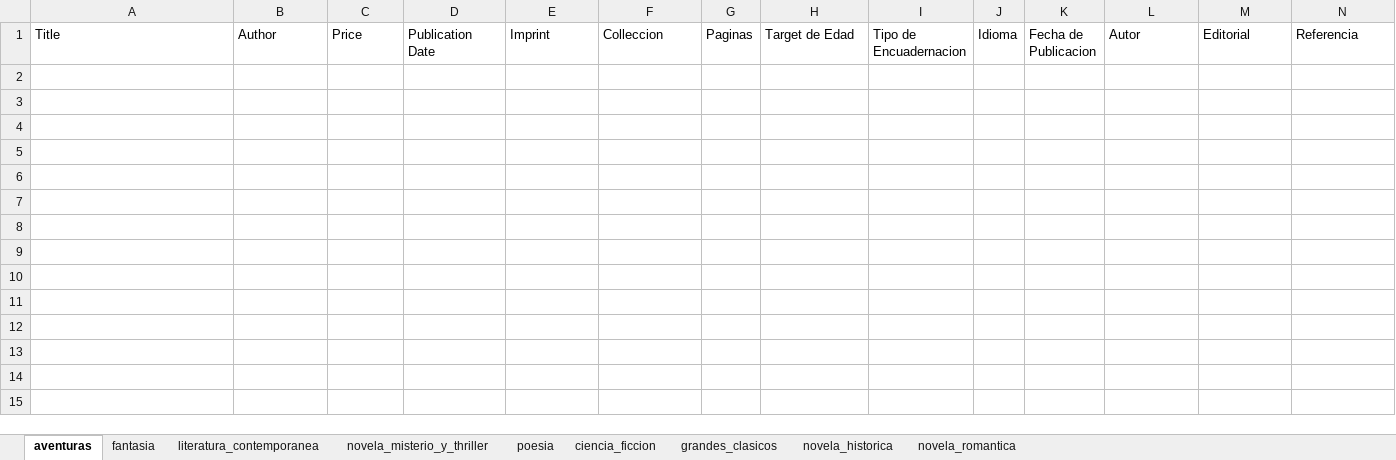
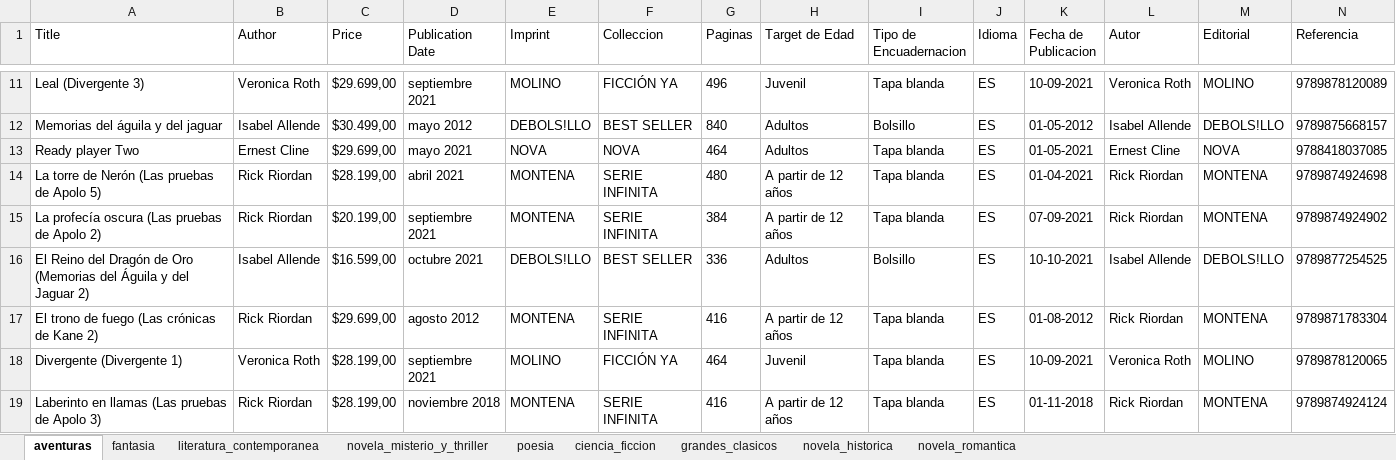
Before and after one commit to victorli112/book-scraper, an Excel workbook: prh/penguin_random_house_books.xlsx, sheet aventuras, drawn as a sheet; only a part is shown, gaps mark what is left out; values as stored, in another font and other column widths than the file's, no borders; rows hold the shown columns only; the diff covers the shown part only; the diff names each change by its address in the sheet, - before the commit and + after, or states it on an @@ line.

```diff
--- a/prh/penguin_random_house_books.xlsx (sheet aventuras)
+++ b/prh/penguin_random_house_books.xlsx (sheet aventuras)
+row 11: Leal (Divergente 3) | Veronica Roth | $29.699,00 | septiembre 2021 | MOLINO | FICCIÓN YA | 496 | Juvenil | Tapa blanda | ES | 10-09-2021 | Veronica Roth | MOLINO | 9789878120089
+row 12: Memorias del águila y del jaguar | Isabel Allende | $30.499,00 | mayo 2012 | DEBOLS!LLO | BEST SELLER | 840 | Adultos | Bolsillo | ES | 01-05-2012 | Isabel Allende | DEBOLS!LLO | 9789875668157
+row 13: Ready player Two | Ernest Cline | $29.699,00 | mayo 2021 | NOVA | NOVA | 464 | Adultos | Tapa blanda | ES | 01-05-2021 | Ernest Cline | NOVA | 9788418037085
+row 14: La torre de Nerón (Las pruebas de Apolo 5) | Rick Riordan | $28.199,00 | abril 2021 | MONTENA | SERIE INFINITA | 480 | A partir de 12 años | Tapa blanda | ES | 01-04-2021 | Rick Riordan | MONTENA | 9789874924698
+row 15: La profecía oscura (Las pruebas de Apolo 2) | Rick Riordan | $20.199,00 | septiembre 2021 | MONTENA | SERIE INFINITA | 384 | A partir de 12 años | Tapa blanda | ES | 07-09-2021 | Rick Riordan | MONTENA | 9789874924902
+row 16: El Reino del Dragón de Oro (Memorias del Águila y del Jaguar 2) | Isabel Allende | $16.599,00 | octubre 2021 | DEBOLS!LLO | BEST SELLER | 336 | Adultos | Bolsillo | ES | 10-10-2021 | Isabel Allende | DEBOLS!LLO | 9789877254525
+row 17: El trono de fuego (Las crónicas de Kane 2) | Rick Riordan | $29.699,00 | agosto 2012 | MONTENA | SERIE INFINITA | 416 | A partir de 12 años | Tapa blanda | ES | 01-08-2012 | Rick Riordan | MONTENA | 9789871783304
+row 18: Divergente (Divergente 1) | Veronica Roth | $28.199,00 | septiembre 2021 | MOLINO | FICCIÓN YA | 464 | Juvenil | Tapa blanda | ES | 10-09-2021 | Veronica Roth | MOLINO | 9789878120065
+row 19: Laberinto en llamas (Las pruebas de Apolo 3) | Rick Riordan | $28.199,00 | noviembre 2018 | MONTENA | SERIE INFINITA | 416 | A partir de 12 años | Tapa blanda | ES | 01-11-2018 | Rick Riordan | MONTENA | 9789874924124
```
Also changed, not shown: 62 added rows elsewhere in this sheet, sheet poesia, sheet literatura_contemporanea, sheet novela_misterio_y_thriller, sheet novela_romantica, sheet novela_historica, sheet fantasia, 2 more sheets, 1 other file.
